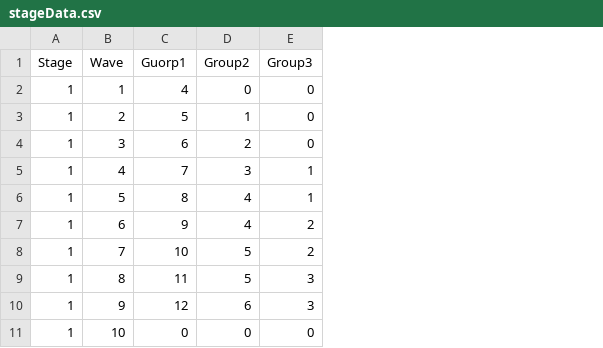
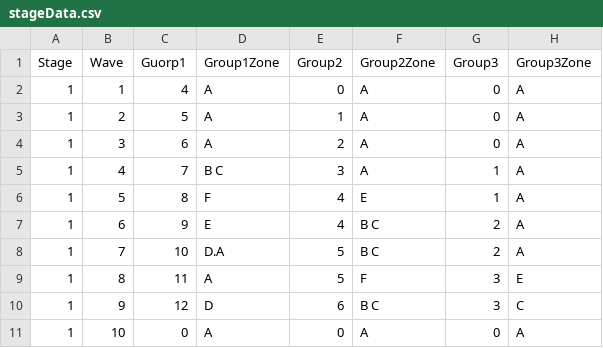
Before and after one commit to jhoon8903/Monster_Stars, a CSV file: Assets/Resources/stageData.csv, drawn as a sheet; only a part is shown; the diff names each change by its address in the sheet, - before the commit and + after, or states it on an @@ line.

```diff
--- a/Assets/Resources/stageData.csv
+++ b/Assets/Resources/stageData.csv
+column D (Group1Zone), rows 2-11: A | A | A | B C | F | E | D.A | A | D | A
+column F (Group2Zone), rows 2-11: A | A | A | A | E | B C | B C | F | B C | A
+column H (Group3Zone), rows 2-11: A | A | A | A | A | A | A | E | C | A
```
Also changed, not shown: 32 other files.
